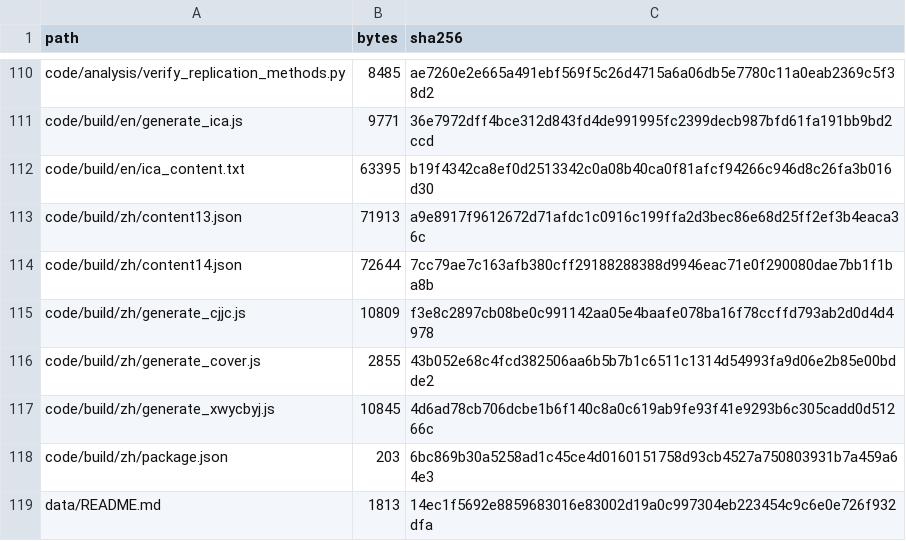
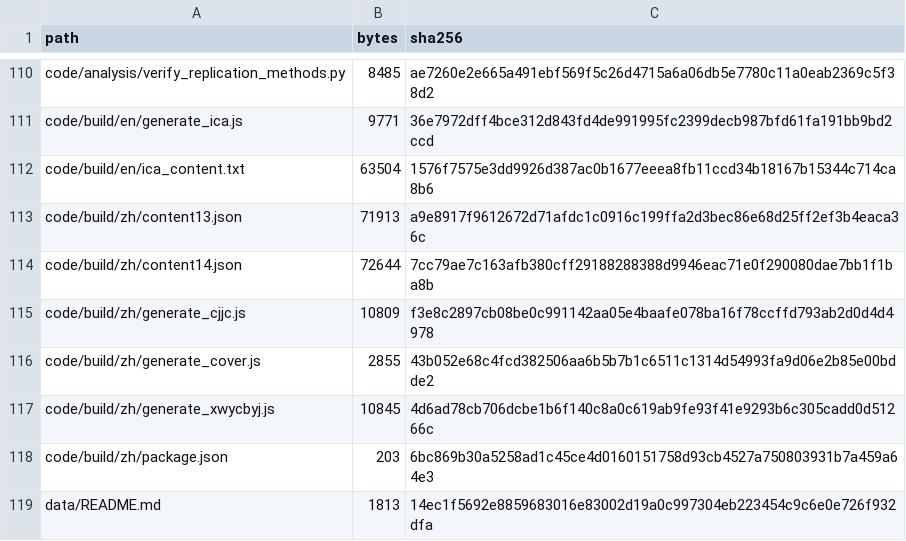
Before and after one commit to newnju/from-stars-to-pr-replication, a CSV file: MANIFEST.csv, drawn as a sheet; only a part is shown, gaps mark what is left out.

Commit message:
Replication package v1.0: per-link validity boundaries in the Agent Skill diffusion chain
- code: 105 analysis scripts + docx generators (NCR & CJJC styles)
- data: 341-repo panel metadata, 24,854-repo census frame, 75 result files
- figures: 4 journal figures (300 dpi, grayscale-safe)
- docs: pipeline notes, data-source inventory
- MANIFEST.csv / zenodo_MANIFEST.csv: SHA-256 for all files

Corresponds to manuscript v5 (2026-10-31).

```diff
--- a/MANIFEST.csv
+++ b/MANIFEST.csv
@@ -111,3 +111,3 @@ code/analysis/verify_replication_methods.py,8485,ae7260e2e665a491ebf569f5c26d471
 code/build/en/generate_ica.js,9771,36e7972dff4bce312d843fd4de991995fc2399decb987bfd61fa191bb9bd2ccd
-code/build/en/ica_content.txt,63395,b19f4342ca8ef0d2513342c0a08b40ca0f81afcf94266c946d8c26fa3b016d30
+code/build/en/ica_content.txt,63504,1576f7575e3dd9926d387ac0b1677eeea8fb11ccd34b18167b15344c714ca8b6
 code/build/zh/content13.json,71913,a9e8917f9612672d71afdc1c0916c199ffa2d3bec86e68d25ff2ef3b4eaca36c
```
Also changed, not shown: 1 other file.
